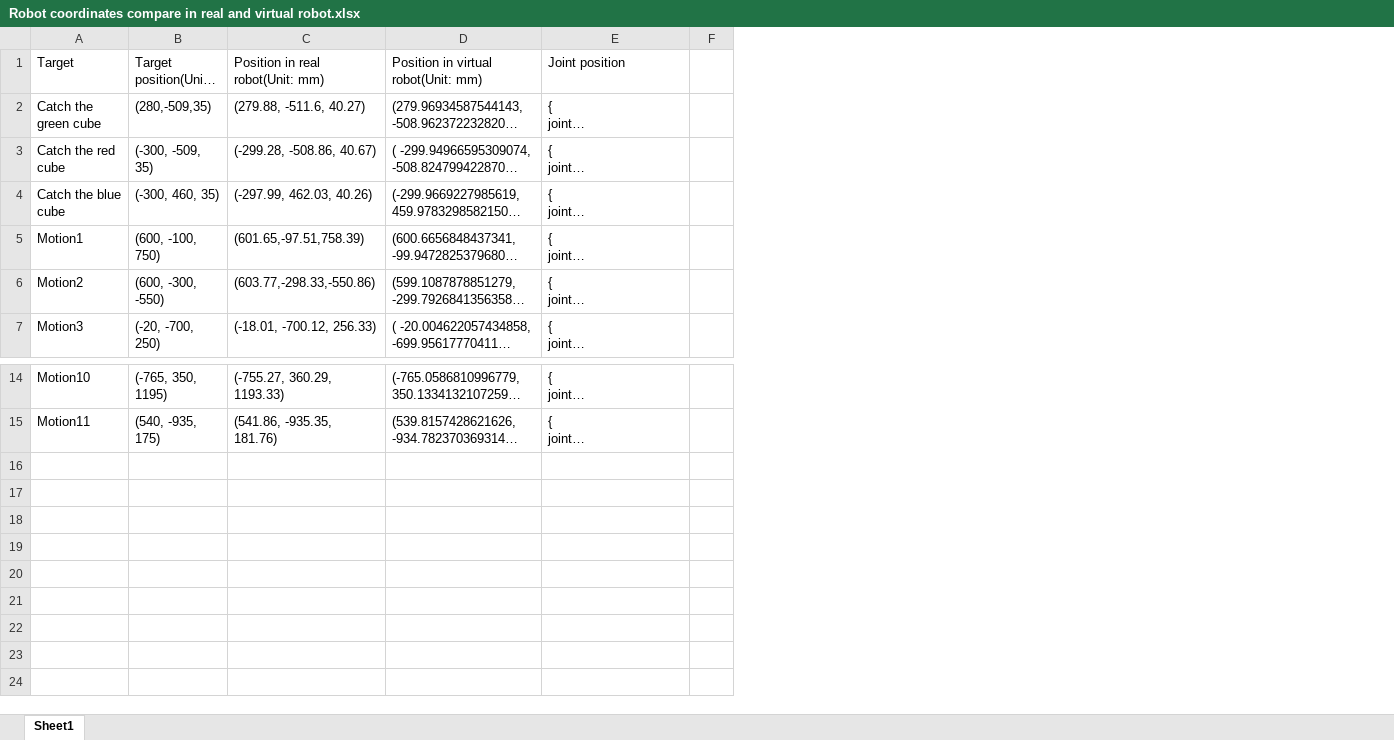
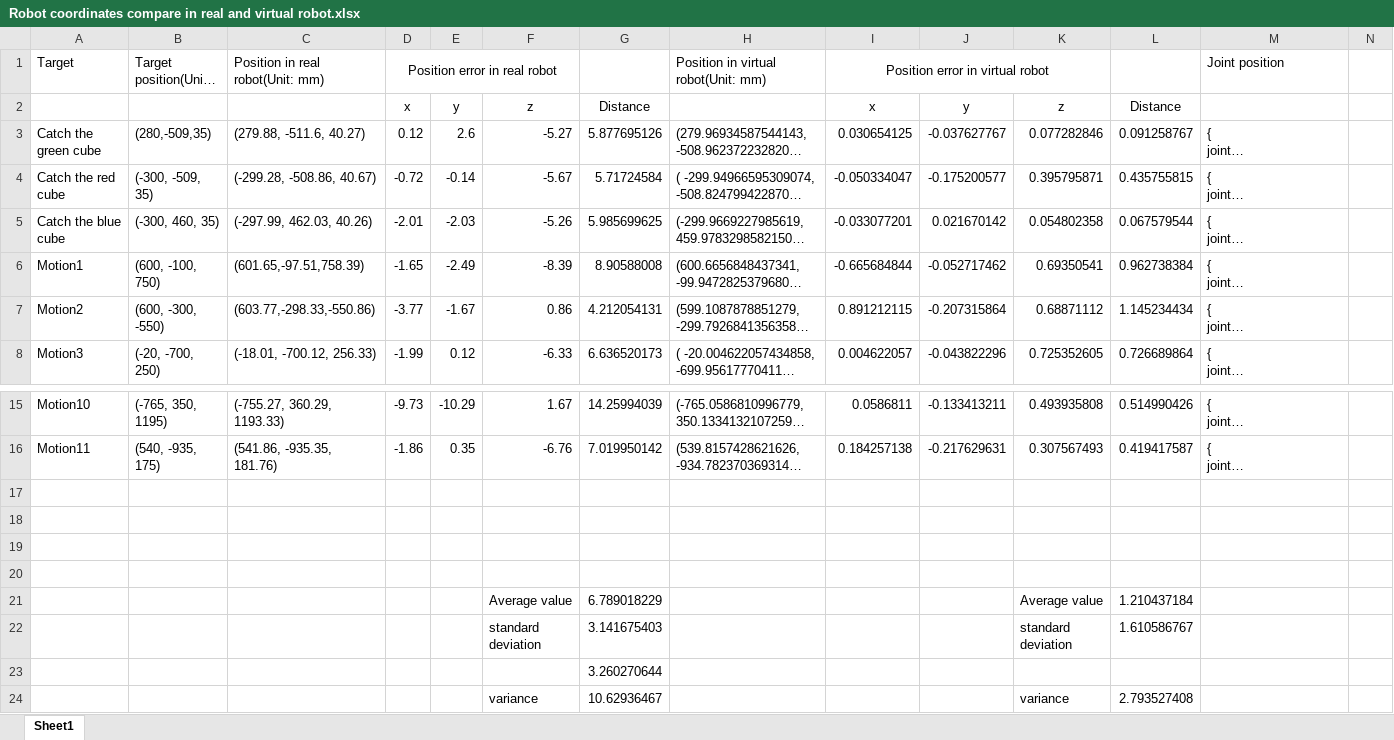
Before and after one commit to tum-esi/RobWoT, an Excel workbook: Evaluation_robot_motion_IK/Robot coordinates compare in real and virtual robot.xlsx, sheet Sheet1, drawn as a sheet; only a part is shown, gaps mark what is left out; long unchanged cells end in …; values as stored, in another font and other column widths than the file's, no borders; addresses are those after the commit; rows hold the shown columns only; the diff names each change by its address in the sheet, - before the commit and + after, or states it on an @@ line.

Commit message:
data update

```diff
--- a/Evaluation_robot_motion_IK/Robot coordinates compare in real and virtual robot.xlsx (sheet Sheet1)
+++ b/Evaluation_robot_motion_IK/Robot coordinates compare in real and virtual robot.xlsx (sheet Sheet1)
+column D, row 1: Position error in real robot; rows 3-8: 0.12 | -0.72 | -2.01 | -1.65 | -3.77 | -1.99; rows 15-16: -9.73 | -1.86
+column E, rows 3-8: 2.6 | -0.14 | -2.03 | -2.49 | -1.67 | 0.12; rows 15-16: -10.29 | 0.35
+column F, rows 3-8: -5.27 | -5.67 | -5.26 | -8.39 | 0.86 | -6.33; rows 15-16: 1.67 | -6.76
+column G, rows 3-8: 5.877695126 | 5.71724584 | 5.985699625 | 8.90588008 | 4.212054131 | 6.636520173; rows 15-16: 14.25994039 | 7.019950142
+column I, row 1: Position error in virtual robot; rows 3-8: 0.030654125 | -0.050334047 | -0.033077201 | -0.665684844 | 0.891212115 | 0.004622057; rows 15-16: 0.0586811 | 0.184257138
+column J, rows 3-8: -0.037627767 | -0.175200577 | 0.021670142 | -0.052717462 | -0.207315864 | -0.043822296; rows 15-16: -0.133413211 | -0.217629631
+column K, rows 3-8: 0.077282846 | 0.395795871 | 0.054802358 | 0.69350541 | 0.68871112 | 0.725352605; rows 15-16: 0.493935808 | 0.307567493
+column L, rows 3-8: 0.091258767 | 0.435755815 | 0.067579544 | 0.962738384 | 1.145234434 | 0.726689864; rows 15-16: 0.514990426 | 0.419417587
+row 2:  |  |  | x | y | z | Distance |  | x | y | z | Distance
+row 17: (empty)
+row 18: (empty)
+row 19: (empty)
+row 20: (empty)
+row 21:  |  |  |  |  | Average value | 6.789018229 |  |  |  | Average value | 1.210437184
+row 22:  |  |  |  |  | standard deviation | 3.141675403 |  |  |  | standard deviation | 1.610586767
+row 23:  |  |  |  |  |  | 3.260270644
+row 24:  |  |  |  |  | variance | 10.62936467 |  |  |  | variance | 2.793527408
```
